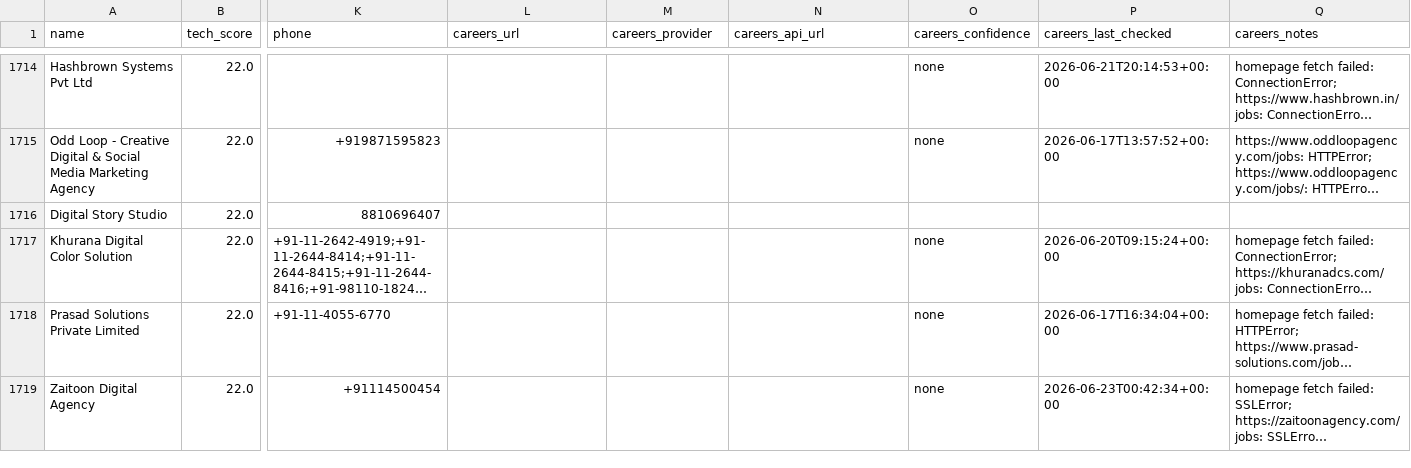
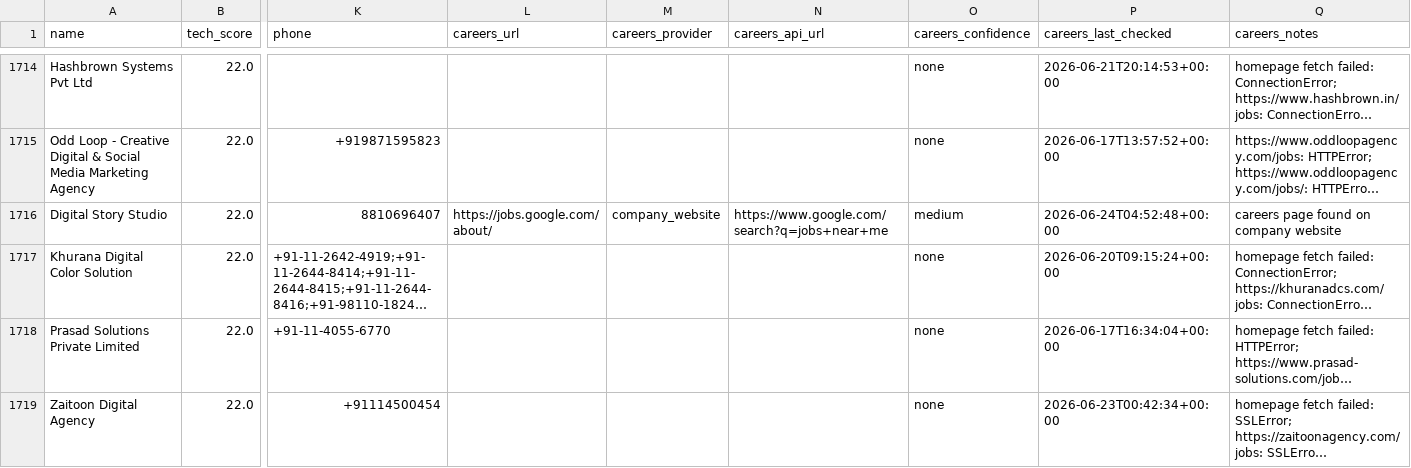
Before and after one commit to AkashKumar7902/india-tech-company-finder, a CSV file: results/india_tech_companies.csv, drawn as a sheet; only a part is shown, gaps mark what is left out; long unchanged cells end in …; the diff covers the shown part only; the diff names each change by its address in the sheet, - before the commit and + after, or states it on an @@ line.

```diff
--- a/results/india_tech_companies.csv
+++ b/results/india_tech_companies.csv
-L1716 (careers_url): (empty)
+L1716 (careers_url): https://jobs.google.com/about/
-M1716 (careers_provider): (empty)
+M1716 (careers_provider): company_website
-N1716 (careers_api_url): (empty)
+N1716 (careers_api_url): https://www.google.com/search?q=jobs+near+me
-O1716 (careers_confidence): (empty)
+O1716 (careers_confidence): medium
-P1716 (careers_last_checked): (empty)
+P1716 (careers_last_checked): 2026-06-24T04:52:48+00:00
-Q1716 (careers_notes): (empty)
+Q1716 (careers_notes): careers page found on company website
```
Also changed, not shown: 2 added rows, 2 removed rows and 3 edited cells elsewhere in this file, 1 other file.
